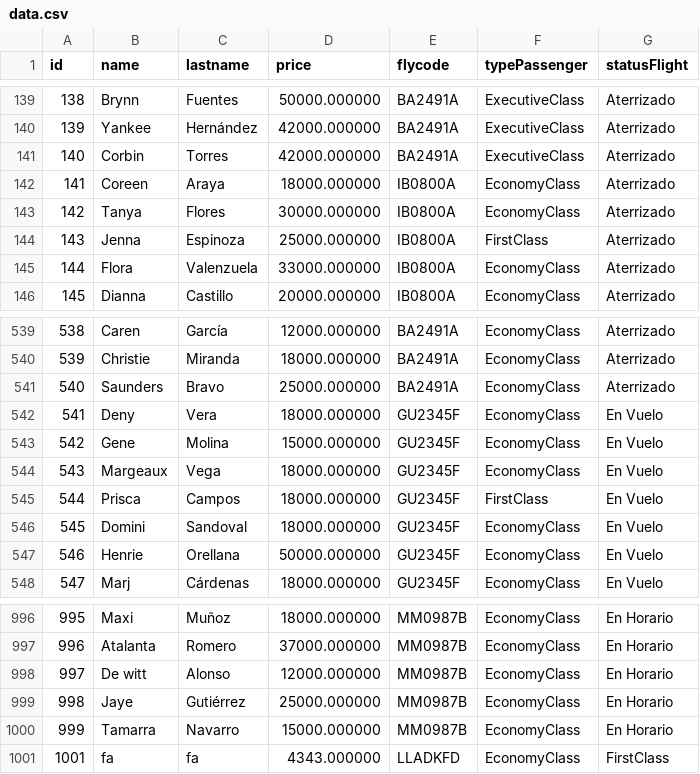
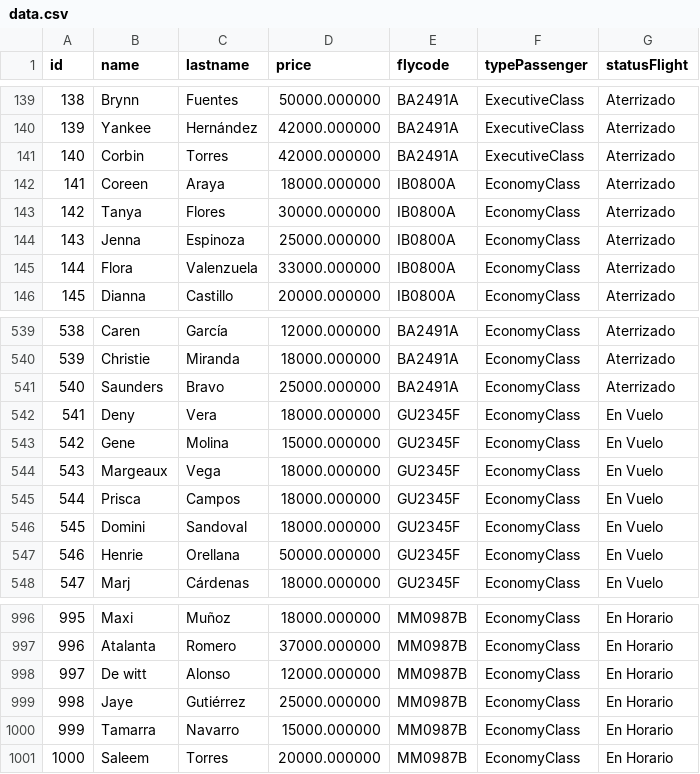
Before and after one commit to FabrizioMaggiaiuolo/tps_laboratorio_1, a CSV file: TP_3/data.csv, drawn as a sheet; only a part is shown, gaps mark what is left out.

```diff
--- a/TP_3/data.csv
+++ b/TP_3/data.csv
@@ -143,3 +143,3 @@ id,name,lastname,price,flycode,typePassenger,statusFlight
 142,Tanya,Flores,30000.000000,IB0800A,EconomyClass,Aterrizado
-143,Jenna,Espinoza,25000.000000,IB0800A,FirstClass,Aterrizado
+143,Jenna,Espinoza,25000.000000,IB0800A,EconomyClass,Aterrizado
 144,Flora,Valenzuela,33000.000000,IB0800A,EconomyClass,Aterrizado
@@ -544,3 +544,3 @@ id,name,lastname,price,flycode,typePassenger,statusFlight
 543,Margeaux,Vega,18000.000000,GU2345F,EconomyClass,En Vuelo
-544,Prisca,Campos,18000.000000,GU2345F,FirstClass,En Vuelo
+544,Prisca,Campos,18000.000000,GU2345F,EconomyClass,En Vuelo
 545,Domini,Sandoval,18000.000000,GU2345F,EconomyClass,En Vuelo
@@ -1000,2 +1000,2 @@ id,name,lastname,price,flycode,typePassenger,statusFlight
 999,Tamarra,Navarro,15000.000000,MM0987B,EconomyClass,En Horario
-1001,fa,fa,4343.000000,LLADKFD,EconomyClass,FirstClass
+1000,Saleem,Torres,20000.000000,MM0987B,EconomyClass,En Horario
```
Also changed, not shown: 3 other files.
